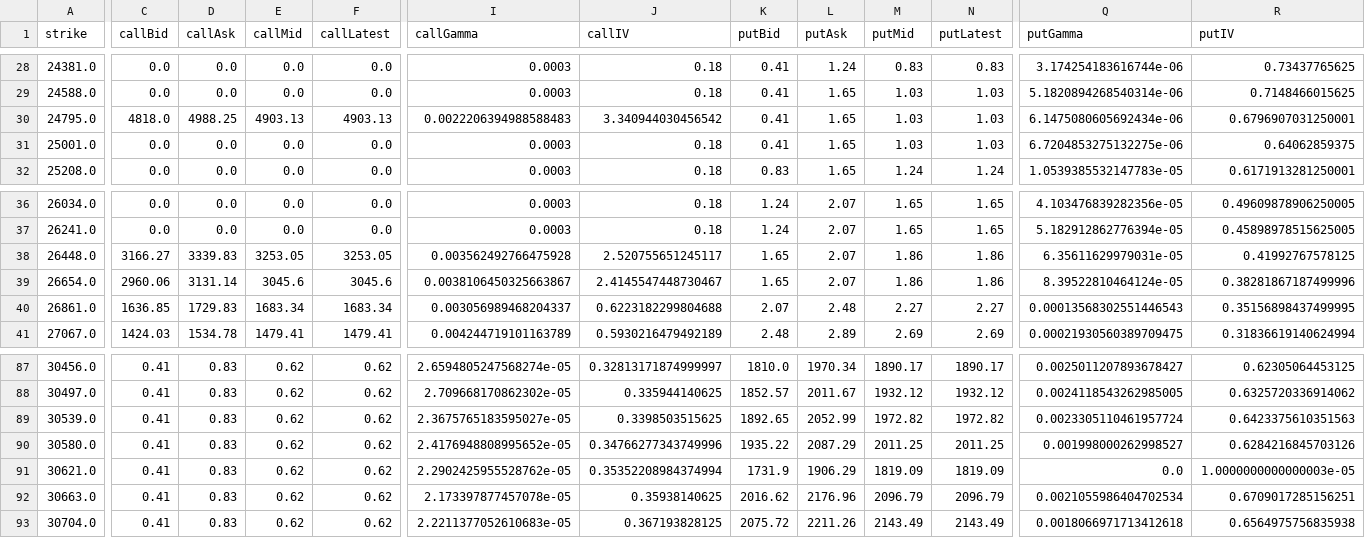
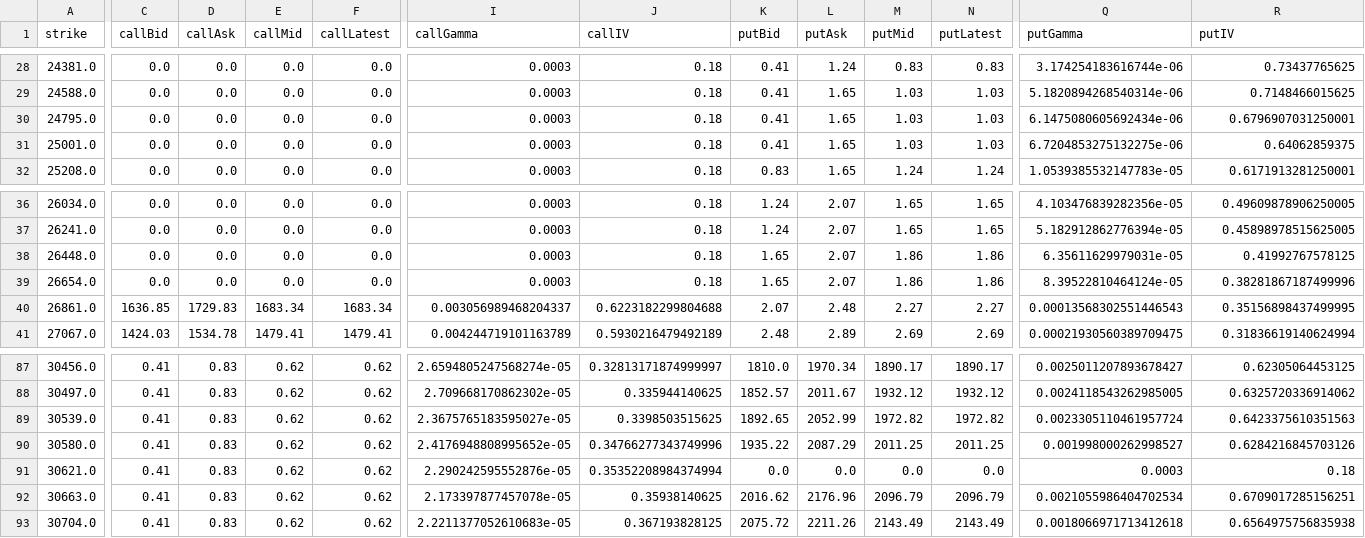
Before and after one commit to DaniNguyen2509/-Neiro-NQ-Quant, a CSV file: data/options_prices_NQZ26.csv, drawn as a sheet; only a part is shown, gaps mark what is left out; the diff names each change by its address in the sheet, - before the commit and + after, or states it on an @@ line.

```diff
--- a/data/options_prices_NQZ26.csv
+++ b/data/options_prices_NQZ26.csv
-C30 (callBid): 4818.0
+C30 (callBid): 0.0
-D30 (callAsk): 4988.25
+D30 (callAsk): 0.0
-E30 (callMid): 4903.13
+E30 (callMid): 0.0
-F30 (callLatest): 4903.13
+F30 (callLatest): 0.0
-I30 (callGamma): 0.0022206394988588483
+I30 (callGamma): 0.0003
-J30 (callIV): 3.340944030456542
+J30 (callIV): 0.18
-C38 (callBid): 3166.27
+C38 (callBid): 0.0
-D38 (callAsk): 3339.83
+D38 (callAsk): 0.0
-E38 (callMid): 3253.05
+E38 (callMid): 0.0
-F38 (callLatest): 3253.05
+F38 (callLatest): 0.0
-I38 (callGamma): 0.003562492766475928
+I38 (callGamma): 0.0003
-J38 (callIV): 2.520755651245117
+J38 (callIV): 0.18
-C39 (callBid): 2960.06
+C39 (callBid): 0.0
-D39 (callAsk): 3131.14
+D39 (callAsk): 0.0
-E39 (callMid): 3045.6
+E39 (callMid): 0.0
-F39 (callLatest): 3045.6
+F39 (callLatest): 0.0
-I39 (callGamma): 0.0038106450325663867
+I39 (callGamma): 0.0003
-J39 (callIV): 2.4145547448730467
+J39 (callIV): 0.18
-I91 (callGamma): 2.2902425955528762e-05
+I91 (callGamma): 2.290242595552876e-05
-K91 (putBid): 1731.9
+K91 (putBid): 0.0
-L91 (putAsk): 1906.29
+L91 (putAsk): 0.0
-M91 (putMid): 1819.09
+M91 (putMid): 0.0
-N91 (putLatest): 1819.09
+N91 (putLatest): 0.0
-Q91 (putGamma): 0.0
+Q91 (putGamma): 0.0003
-R91 (putIV): 1.0000000000000003e-05
+R91 (putIV): 0.18
```
Also changed, not shown: 1 other file.
